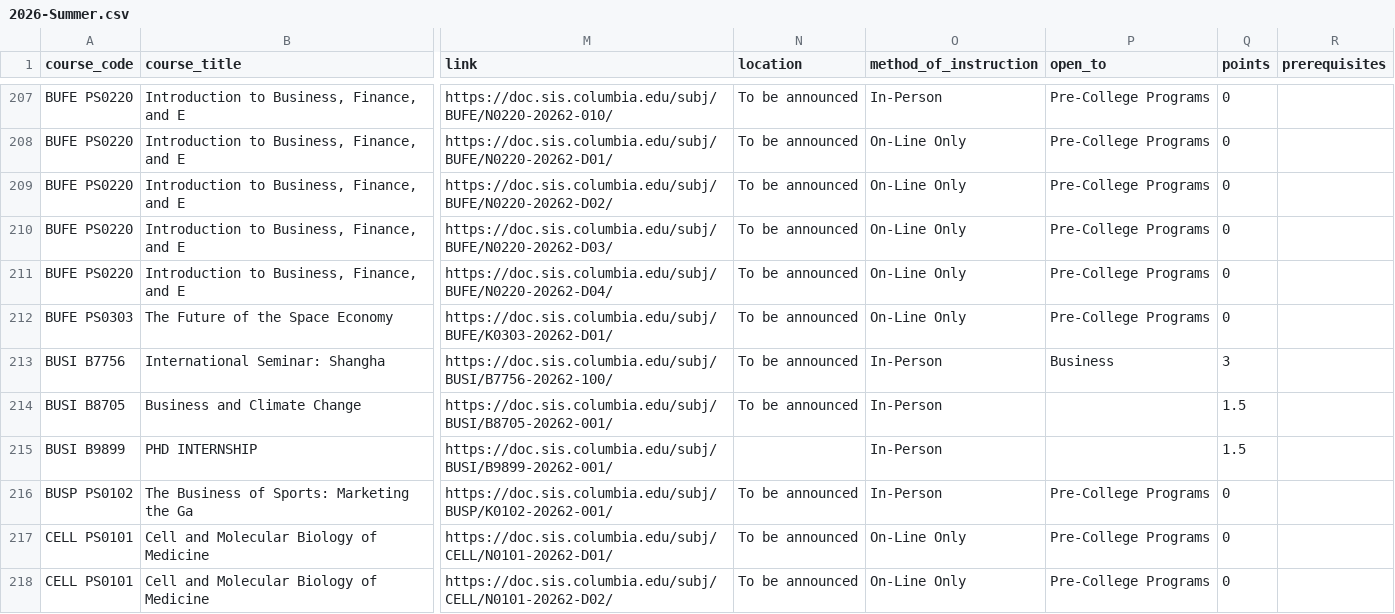
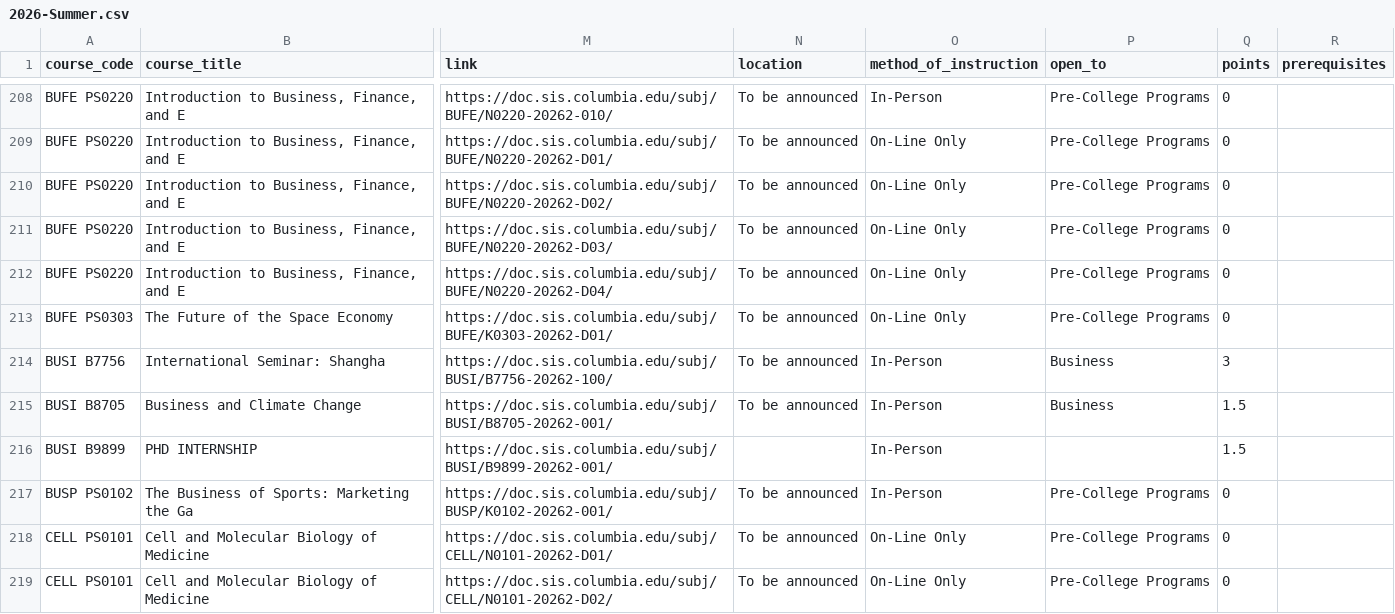
Before and after one commit to soid/columbia-catalog-data, a CSV file: classes/2026-Summer.csv, drawn as a sheet; only a part is shown, gaps mark what is left out; addresses are those after the commit; the diff covers the shown part only; the diff names each change by its address in the sheet, - before the commit and + after, or states it on an @@ line.

```diff
--- a/classes/2026-Summer.csv
+++ b/classes/2026-Summer.csv
-P215 (open_to): (empty)
+P215 (open_to): Business
```
Also changed, not shown: 3 added rows and 67 edited cells elsewhere in this file, 10 other files.
